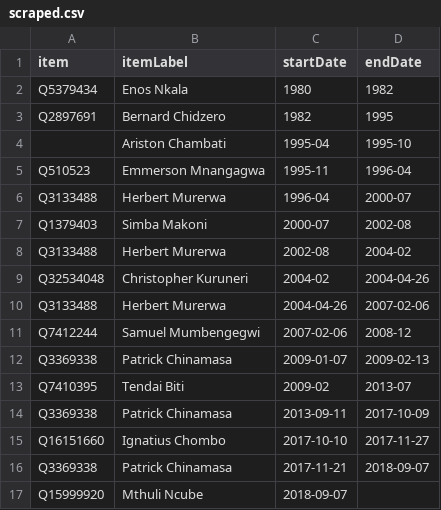
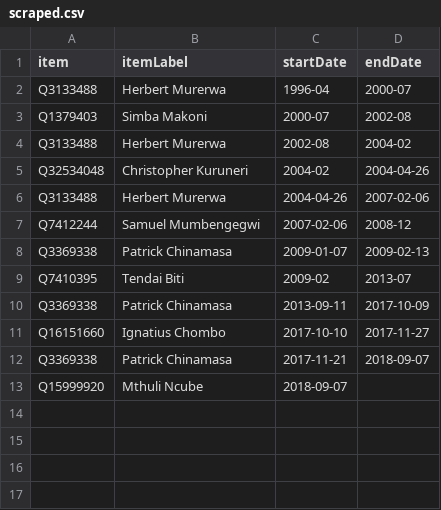
Before and after one commit to every-politician-scrapers/zimbabwe, a CSV file: sources/minister-finance/scraped.csv, drawn as a sheet.

```diff
--- a/sources/minister-finance/scraped.csv
+++ b/sources/minister-finance/scraped.csv
@@ -1,6 +1,2 @@
 item,itemLabel,startDate,endDate
-Q5379434,Enos Nkala,1980,1982
-Q2897691,Bernard Chidzero,1982,1995
-,Ariston Chambati,1995-04,1995-10
-Q510523,Emmerson Mnangagwa,1995-11,1996-04
 Q3133488,Herbert Murerwa,1996-04,2000-07
```
Also changed, not shown: sources/minister-finance/diff.csv, sources/minister-finance/wikidata.csv, 1 other file.
